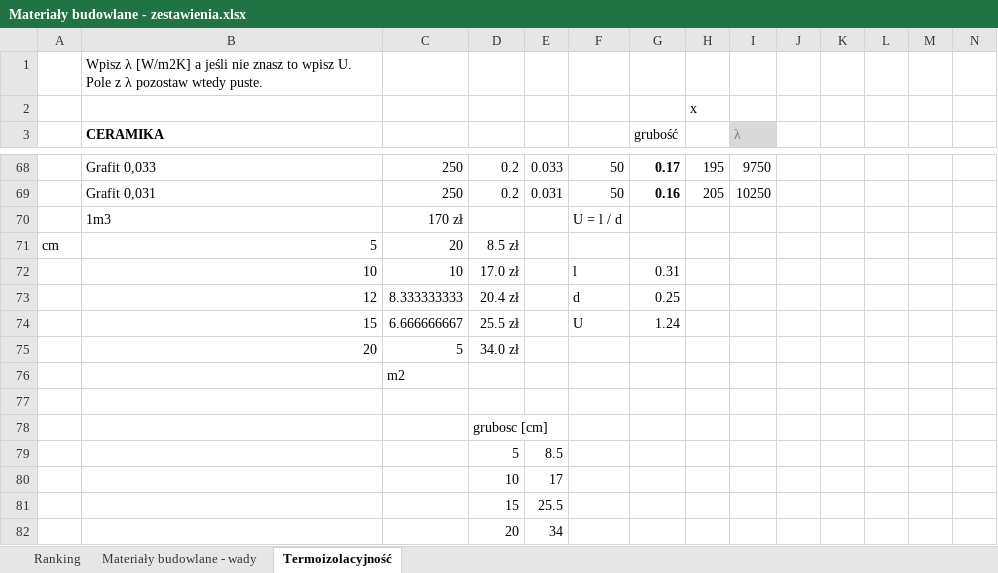
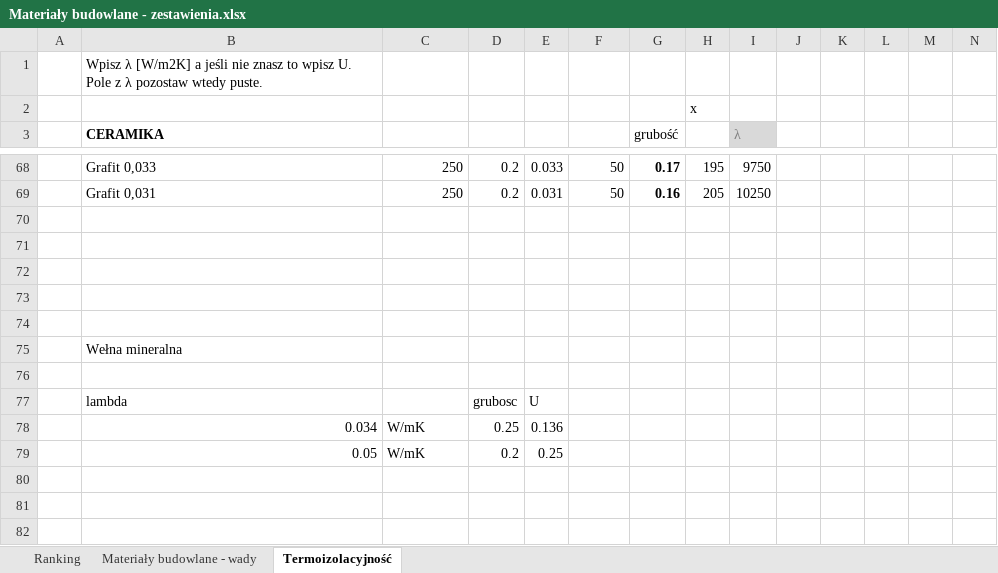
Before and after one commit to bajo2000/mati-sloncowati, an Excel workbook: plan/Materiały budowlane - zestawienia.xlsx, sheet Termoizolacyjność, drawn as a sheet; only a part is shown, gaps mark what is left out; values as stored, in another font and other column widths than the file's, no borders; removed rows and columns are numbered as before the commit, all else as after; rows hold the shown columns only; the diff names each change by its address in the sheet, - before the commit and + after, or states it on an @@ line.

```diff
--- a/plan/Materiały budowlane - zestawienia.xlsx (sheet Termoizolacyjność)
+++ b/plan/Materiały budowlane - zestawienia.xlsx (sheet Termoizolacyjność)
-row 70:  | 1m3 | 170 zł |  |  | U = l / d
-row 71: cm | 5 | 20 | 8.5 zł
-row 72:  | 10 | 10 | 17.0 zł |  | l | 0.31
-row 73:  | 12 | 8.333333333 | 20.4 zł |  | d | 0.25
-row 74:  | 15 | 6.666666667 | 25.5 zł |  | U | 1.24
-row 75:  | 20 | 5 | 34.0 zł
-row 76:  |  | m2
-D71: grubosc [cm]
+D71: (empty)
-row 72:  |  |  | 5 | 8.5
+row 72: (empty)
-row 73:  |  |  | 10 | 17
+row 73: (empty)
-row 74:  |  |  | 15 | 25.5
+row 74: (empty)
+row 75:  | Wełna mineralna
-row 76:  |  |  | 20 | 34
+row 76: (empty)
+row 77:  | lambda |  | grubosc | U
+row 78:  | 0.034 | W/mK | 0.25 | 0.136
+row 79:  | 0.05 | W/mK | 0.2 | 0.25
```
